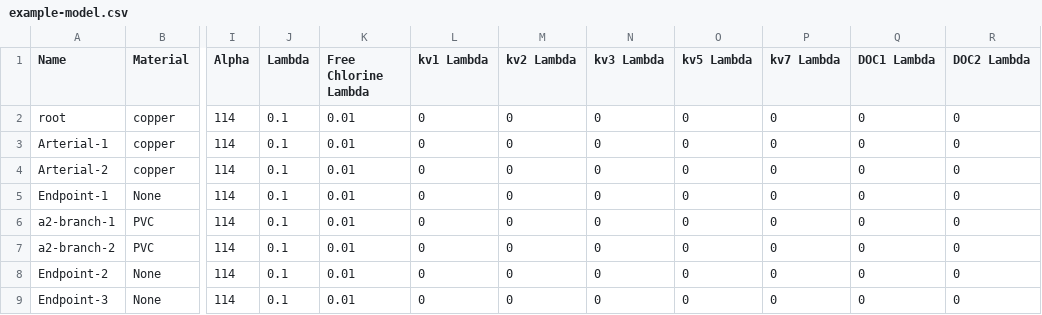
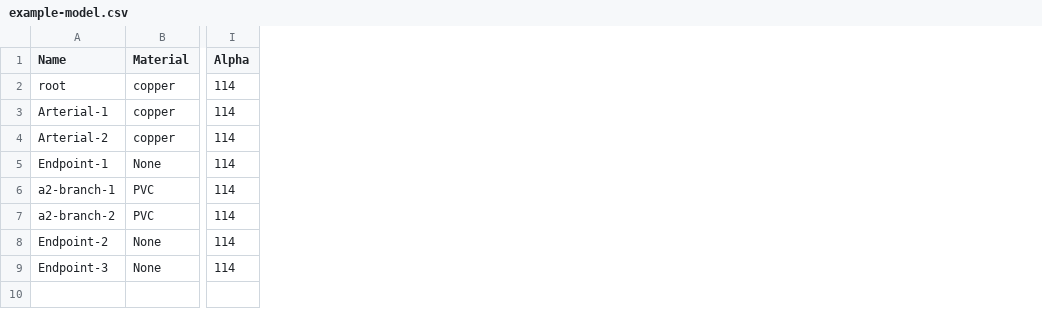
Before and after one commit to aidanmgriffin/Pipesim-App, a CSV file: examples/build-simulation-examples/docexample/example-model.csv, drawn as a sheet; only a part is shown, gaps mark what is left out; the diff names each change by its address in the sheet, - before the commit and + after, or states it on an @@ line.

```diff
--- a/examples/build-simulation-examples/docexample/example-model.csv
+++ b/examples/build-simulation-examples/docexample/example-model.csv
-column J (Lambda), rows 2-9: all 0.1
-column K (Free Chlorine Lambda), rows 2-9: all 0.01
-column L (kv1 Lambda), rows 2-9: all 0
-column M (kv2 Lambda), rows 2-9: all 0
-column N (kv3 Lambda), rows 2-9: all 0
-column O (kv5 Lambda), rows 2-9: all 0
-column P (kv7 Lambda), rows 2-9: all 0
-column Q (DOC1 Lambda), rows 2-9: all 0
-column R (DOC2 Lambda), rows 2-9: all 0
```
Also changed, not shown: 53 other files.
